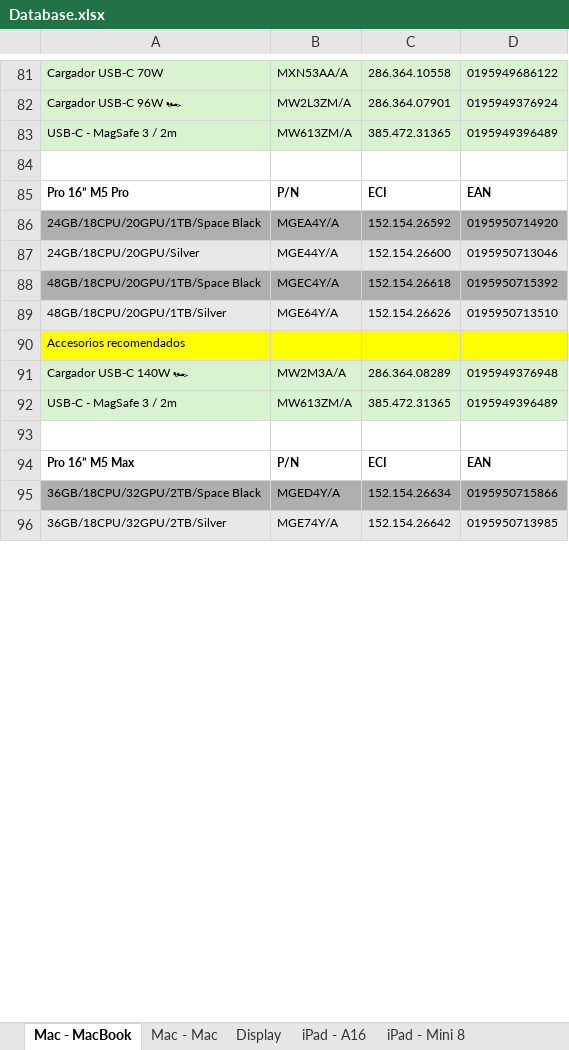
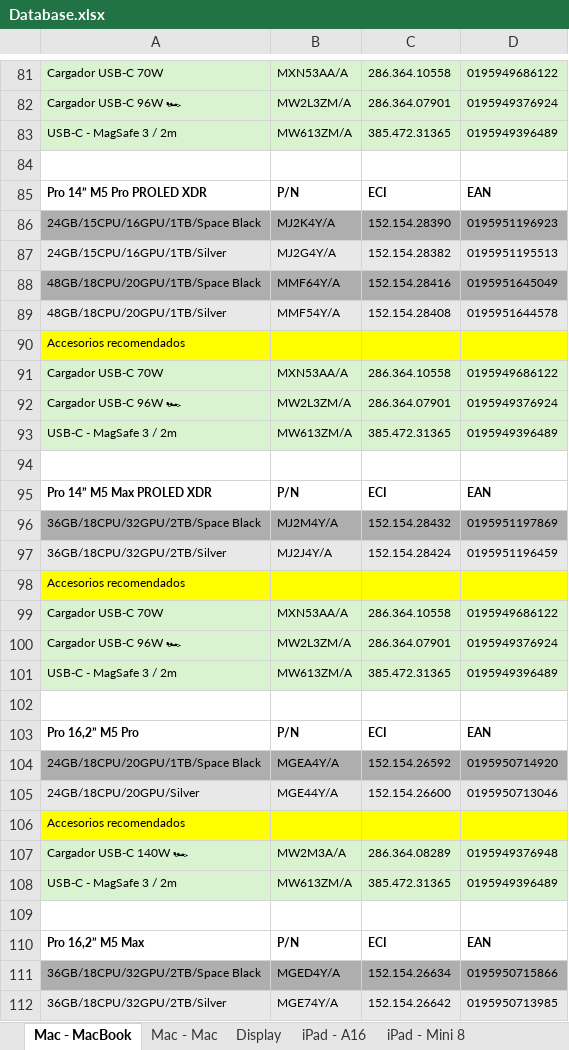
Before and after one commit to ASECIAlicante/referencias, an Excel workbook: Database.xlsx, sheet Mac - MacBook, drawn as a sheet; only a part is shown, gaps mark what is left out; values as stored, in another font and other column widths than the file's, no borders; removed rows and columns are numbered as before the commit, all else as after; the diff covers the shown part only; the diff names each change by its address in the sheet, - before the commit and + after, or states it on an @@ line.

```diff
--- a/Database.xlsx (sheet Mac - MacBook)
+++ b/Database.xlsx (sheet Mac - MacBook)
+row 85: Pro 14” M5 Pro PROLED XDR | P/N | ECI | EAN
+row 86: 24GB/15CPU/16GPU/1TB/Space Black | MJ2K4Y/A | 152.154.28390 | 0195951196923
+row 87: 24GB/15CPU/16GPU/1TB/Silver | MJ2G4Y/A | 152.154.28382 | 0195951195513
+row 88: 48GB/18CPU/20GPU/1TB/Space Black | MMF64Y/A | 152.154.28416 | 0195951645049
+row 89: 48GB/18CPU/20GPU/1TB/Silver | MMF54Y/A | 152.154.28408 | 0195951644578
+row 90: Accesorios recomendados
+row 91: Cargador USB-C 70W | MXN53AA/A | 286.364.10558 | 0195949686122
+row 92: Cargador USB-C 96W 🏎 | MW2L3ZM/A | 286.364.07901 | 0195949376924
+row 93: USB-C - MagSafe 3 / 2m | MW613ZM/A | 385.472.31365 | 0195949396489
+row 94: (empty)
+row 95: Pro 14” M5 Max PROLED XDR | P/N | ECI | EAN
+row 96: 36GB/18CPU/32GPU/2TB/Space Black | MJ2M4Y/A | 152.154.28432 | 0195951197869
+row 97: 36GB/18CPU/32GPU/2TB/Silver | MJ2J4Y/A | 152.154.28424 | 0195951196459
+row 98: Accesorios recomendados
+row 99: Cargador USB-C 70W | MXN53AA/A | 286.364.10558 | 0195949686122
+row 100: Cargador USB-C 96W 🏎 | MW2L3ZM/A | 286.364.07901 | 0195949376924
+row 101: USB-C - MagSafe 3 / 2m | MW613ZM/A | 385.472.31365 | 0195949396489
+row 102: (empty)
-A103: Pro 16” M5 Pro
+A103: Pro 16,2” M5 Pro
-row 88: 48GB/18CPU/20GPU/1TB/Space Black | MGEC4Y/A | 152.154.26618 | 0195950715392
-row 89: 48GB/18CPU/20GPU/1TB/Silver | MGE64Y/A | 152.154.26626 | 0195950713510
-A110: Pro 16” M5 Max
+A110: Pro 16,2” M5 Max
```
Also changed, not shown: 16 added rows and 6 edited cells elsewhere in this sheet, sheet EOL - MacBook, 4 other files.
